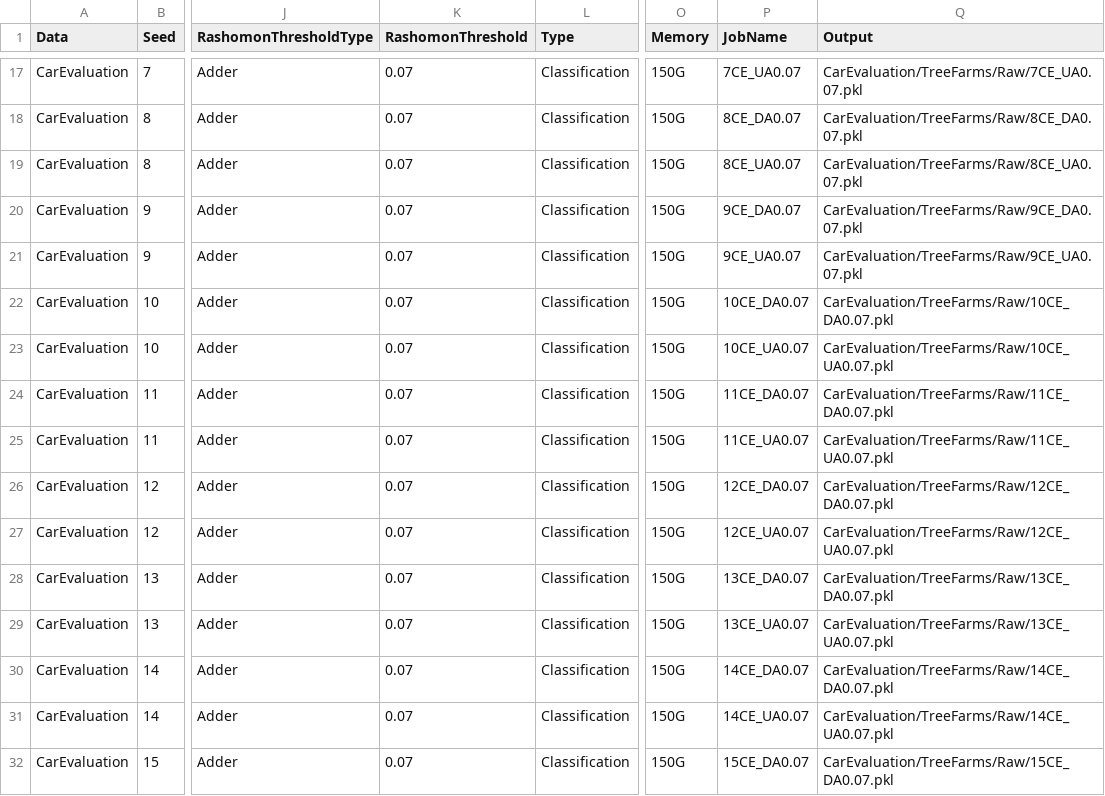
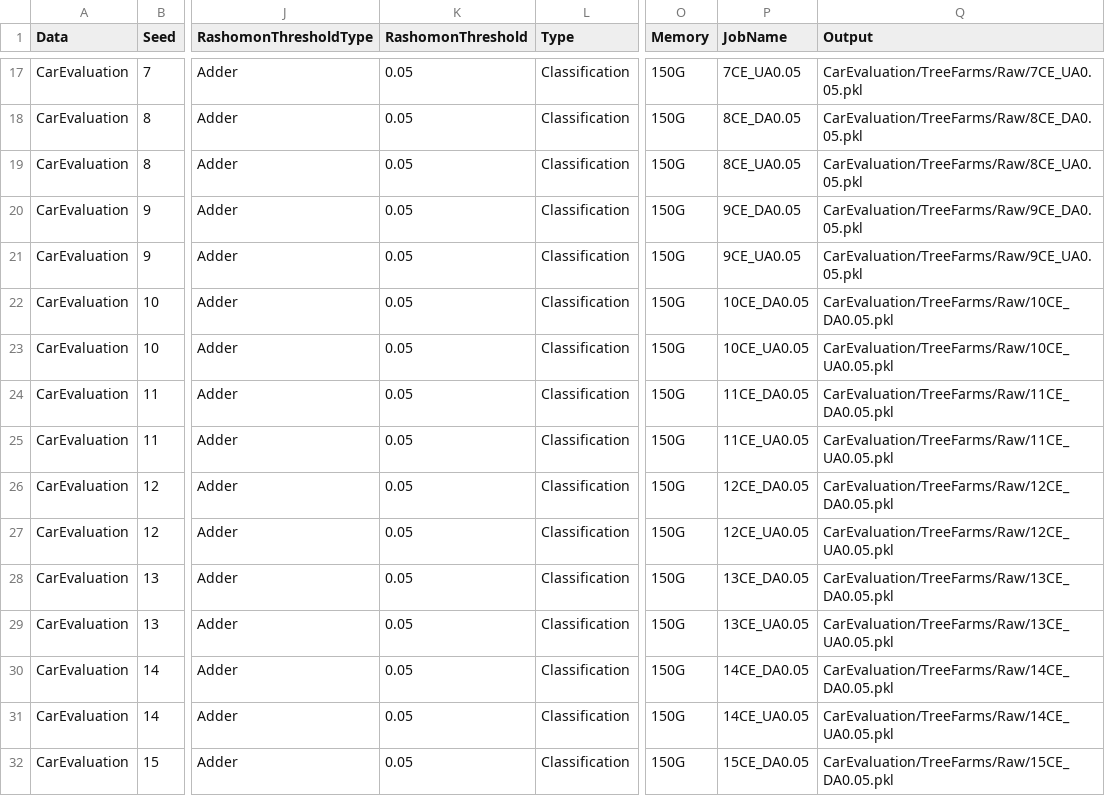
Before and after one commit to troyrusso/RashomonActiveLearning1, a CSV file: Data/ParameterVectors/ParameterVectorCarEvaluation.csv, drawn as a sheet; only a part is shown, gaps mark what is left out; the diff covers the shown part only; the diff names each change by its address in the sheet, - before the commit and + after, or states it on an @@ line.

```diff
--- a/Data/ParameterVectors/ParameterVectorCarEvaluation.csv
+++ b/Data/ParameterVectors/ParameterVectorCarEvaluation.csv
-K17:K32 (RashomonThreshold): 0.07
+K17:K32 (RashomonThreshold): 0.05
-P17 (JobName): 7CE_UA0.07
+P17 (JobName): 7CE_UA0.05
-Q17 (Output): CarEvaluation/TreeFarms/Raw/7CE_UA0.07.pkl
+Q17 (Output): CarEvaluation/TreeFarms/Raw/7CE_UA0.05.pkl
-P18 (JobName): 8CE_DA0.07
+P18 (JobName): 8CE_DA0.05
-Q18 (Output): CarEvaluation/TreeFarms/Raw/8CE_DA0.07.pkl
+Q18 (Output): CarEvaluation/TreeFarms/Raw/8CE_DA0.05.pkl
-P19 (JobName): 8CE_UA0.07
+P19 (JobName): 8CE_UA0.05
-Q19 (Output): CarEvaluation/TreeFarms/Raw/8CE_UA0.07.pkl
+Q19 (Output): CarEvaluation/TreeFarms/Raw/8CE_UA0.05.pkl
-P20 (JobName): 9CE_DA0.07
+P20 (JobName): 9CE_DA0.05
-Q20 (Output): CarEvaluation/TreeFarms/Raw/9CE_DA0.07.pkl
+Q20 (Output): CarEvaluation/TreeFarms/Raw/9CE_DA0.05.pkl
-P21 (JobName): 9CE_UA0.07
+P21 (JobName): 9CE_UA0.05
-Q21 (Output): CarEvaluation/TreeFarms/Raw/9CE_UA0.07.pkl
+Q21 (Output): CarEvaluation/TreeFarms/Raw/9CE_UA0.05.pkl
-P22 (JobName): 10CE_DA0.07
+P22 (JobName): 10CE_DA0.05
-Q22 (Output): CarEvaluation/TreeFarms/Raw/10CE_DA0.07.pkl
+Q22 (Output): CarEvaluation/TreeFarms/Raw/10CE_DA0.05.pkl
-P23 (JobName): 10CE_UA0.07
+P23 (JobName): 10CE_UA0.05
-Q23 (Output): CarEvaluation/TreeFarms/Raw/10CE_UA0.07.pkl
+Q23 (Output): CarEvaluation/TreeFarms/Raw/10CE_UA0.05.pkl
-P24 (JobName): 11CE_DA0.07
+P24 (JobName): 11CE_DA0.05
-Q24 (Output): CarEvaluation/TreeFarms/Raw/11CE_DA0.07.pkl
+Q24 (Output): CarEvaluation/TreeFarms/Raw/11CE_DA0.05.pkl
-P25 (JobName): 11CE_UA0.07
+P25 (JobName): 11CE_UA0.05
-Q25 (Output): CarEvaluation/TreeFarms/Raw/11CE_UA0.07.pkl
+Q25 (Output): CarEvaluation/TreeFarms/Raw/11CE_UA0.05.pkl
-P26 (JobName): 12CE_DA0.07
+P26 (JobName): 12CE_DA0.05
-Q26 (Output): CarEvaluation/TreeFarms/Raw/12CE_DA0.07.pkl
+Q26 (Output): CarEvaluation/TreeFarms/Raw/12CE_DA0.05.pkl
-P27 (JobName): 12CE_UA0.07
+P27 (JobName): 12CE_UA0.05
-Q27 (Output): CarEvaluation/TreeFarms/Raw/12CE_UA0.07.pkl
+Q27 (Output): CarEvaluation/TreeFarms/Raw/12CE_UA0.05.pkl
-P28 (JobName): 13CE_DA0.07
+P28 (JobName): 13CE_DA0.05
-Q28 (Output): CarEvaluation/TreeFarms/Raw/13CE_DA0.07.pkl
+Q28 (Output): CarEvaluation/TreeFarms/Raw/13CE_DA0.05.pkl
-P29 (JobName): 13CE_UA0.07
+P29 (JobName): 13CE_UA0.05
-Q29 (Output): CarEvaluation/TreeFarms/Raw/13CE_UA0.07.pkl
+Q29 (Output): CarEvaluation/TreeFarms/Raw/13CE_UA0.05.pkl
-P30 (JobName): 14CE_DA0.07
+P30 (JobName): 14CE_DA0.05
-Q30 (Output): CarEvaluation/TreeFarms/Raw/14CE_DA0.07.pkl
+Q30 (Output): CarEvaluation/TreeFarms/Raw/14CE_DA0.05.pkl
-P31 (JobName): 14CE_UA0.07
+P31 (JobName): 14CE_UA0.05
-Q31 (Output): CarEvaluation/TreeFarms/Raw/14CE_UA0.07.pkl
+Q31 (Output): CarEvaluation/TreeFarms/Raw/14CE_UA0.05.pkl
-P32 (JobName): 15CE_DA0.07
+P32 (JobName): 15CE_DA0.05
-Q32 (Output): CarEvaluation/TreeFarms/Raw/15CE_DA0.07.pkl
+Q32 (Output): CarEvaluation/TreeFarms/Raw/15CE_DA0.05.pkl
```
Also changed, not shown: 132 edited cells elsewhere in this file, Data/ParameterVectors/ParameterVectorBar7.csv, 3 other files.
